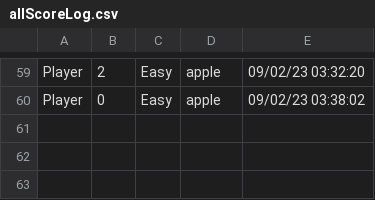
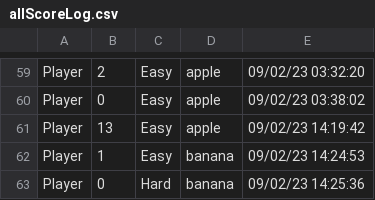
Before and after one commit to vhtua/SnakeAIRevolution, a CSV file: logs/allScoreLog.csv, drawn as a sheet; only a part is shown, gaps mark what is left out; the diff names each change by its address in the sheet, - before the commit and + after, or states it on an @@ line.

```diff
--- a/logs/allScoreLog.csv
+++ b/logs/allScoreLog.csv
+row 61: Player | 13 | Easy | apple | 09/02/23 14:19:42
+row 62: Player | 1 | Easy | banana | 09/02/23 14:24:53
+row 63: Player | 0 | Hard | banana | 09/02/23 14:25:36
```
Also changed, not shown: logs/allHighScore.csv, logs/multiscoreboard.csv, 13 other files.
